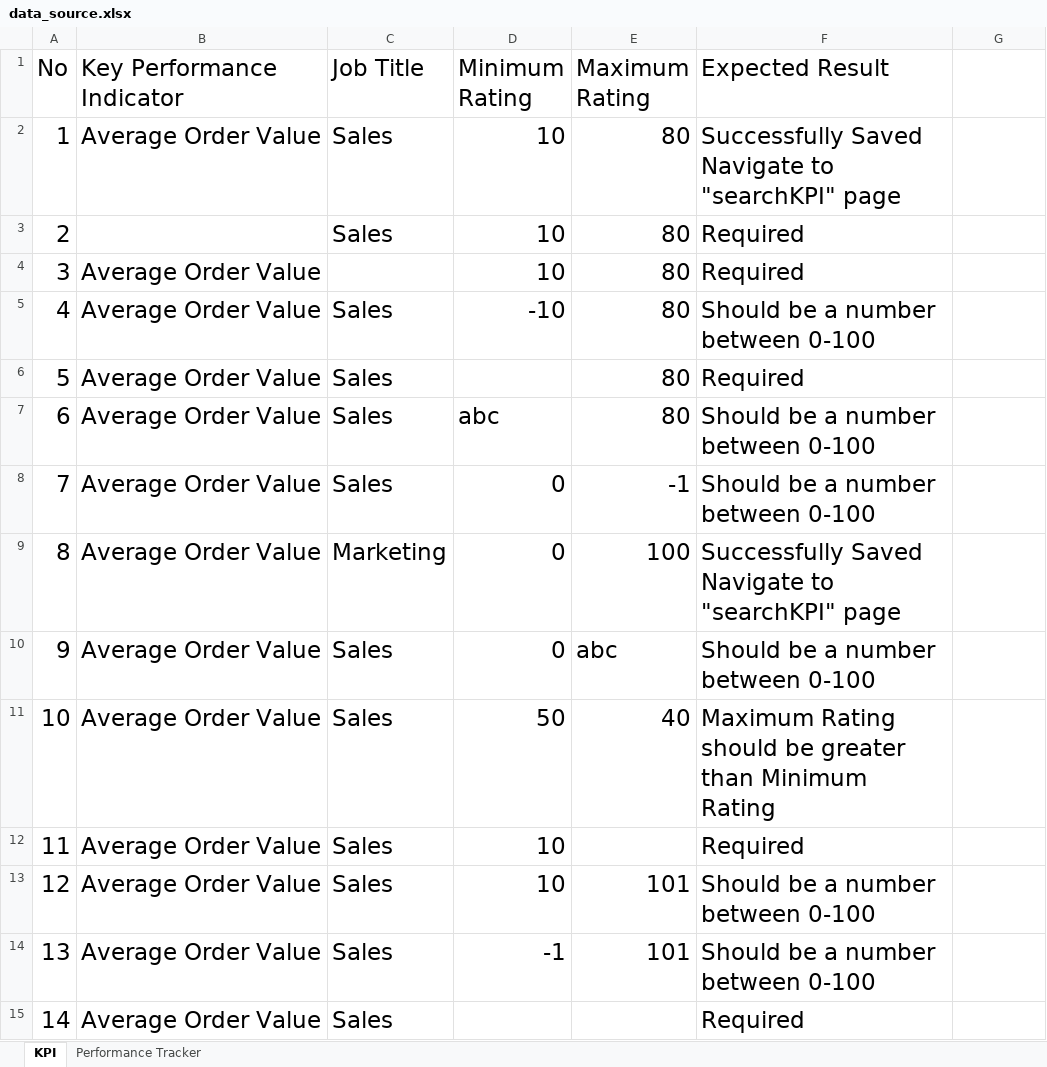
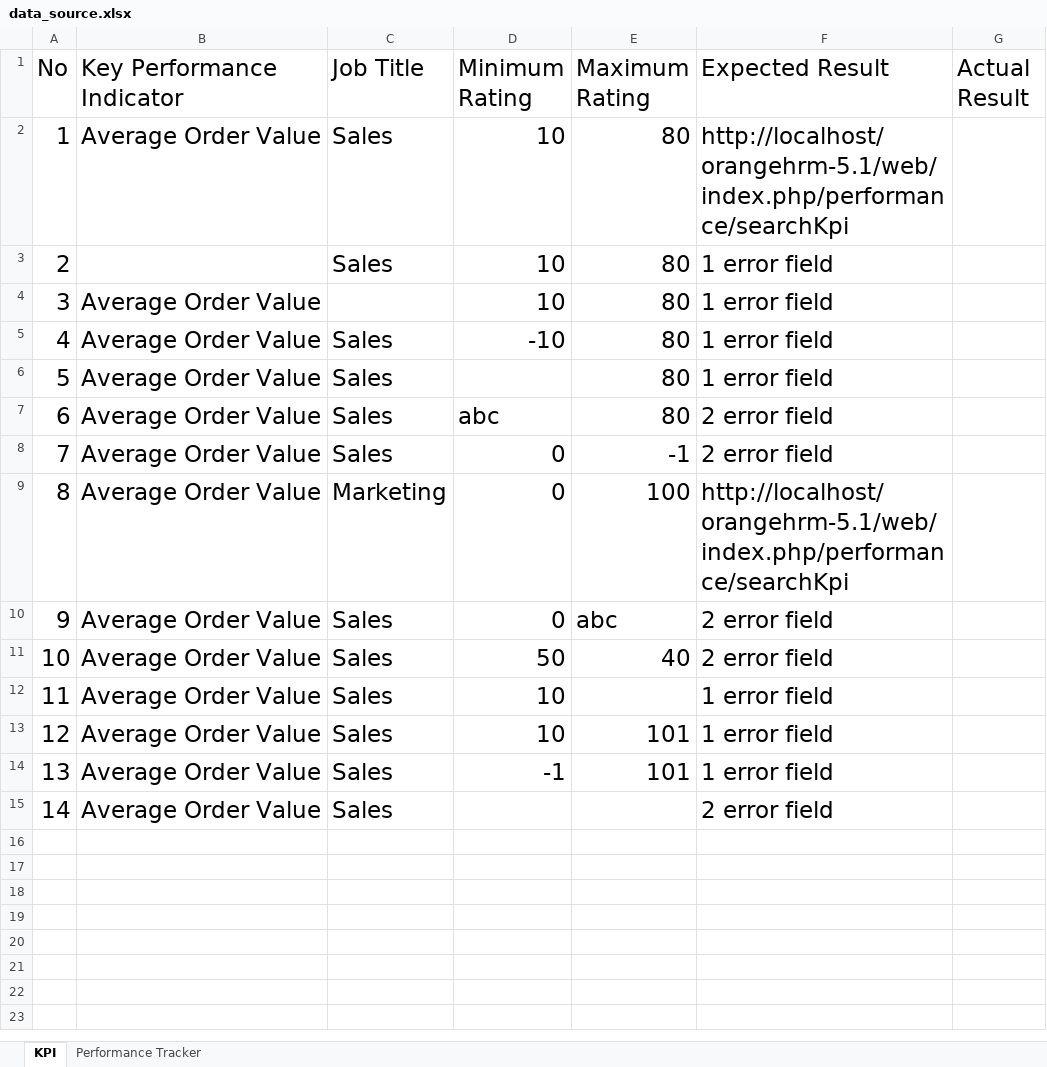
Before and after one commit to DiemUyen/CSC13003-Software-Testing, an Excel workbook: automation-testing/target/test-classes/data_source.xlsx, sheet KPI, drawn as a sheet; values as stored, in another font and other column widths than the file's, no borders; ↵ is a line break in a cell; the diff names each change by its address in the sheet, - before the commit and + after, or states it on an @@ line.

```diff
--- a/automation-testing/target/test-classes/data_source.xlsx (sheet KPI)
+++ b/automation-testing/target/test-classes/data_source.xlsx (sheet KPI)
-G1: (empty)
+G1: Actual Result
-F2 (Expected Result): Successfully Saved ↵ Navigate to "searchKPI" page
+F2 (Expected Result): http://localhost/orangehrm-5.1/web/index.php/performance/searchKpi
-F3:F4 (Expected Result): Required
+F3:F4 (Expected Result): 1 error field
-F5 (Expected Result): Should be a number between 0-100
+F5 (Expected Result): 1 error field
-F6 (Expected Result): Required
+F6 (Expected Result): 1 error field
-F7:F8 (Expected Result): Should be a number between 0-100
+F7:F8 (Expected Result): 2 error field
-F9 (Expected Result): Successfully Saved ↵ Navigate to "searchKPI" page
+F9 (Expected Result): http://localhost/orangehrm-5.1/web/index.php/performance/searchKpi
-F10 (Expected Result): Should be a number between 0-100
+F10 (Expected Result): 2 error field
-F11 (Expected Result): Maximum Rating should be greater than Minimum Rating
+F11 (Expected Result): 2 error field
-F12 (Expected Result): Required
+F12 (Expected Result): 1 error field
-F13:F14 (Expected Result): Should be a number between 0-100
+F13:F14 (Expected Result): 1 error field
-F15 (Expected Result): Required
+F15 (Expected Result): 2 error field
```
Also changed, not shown: sheet Performance Tracker, 18 other files.
